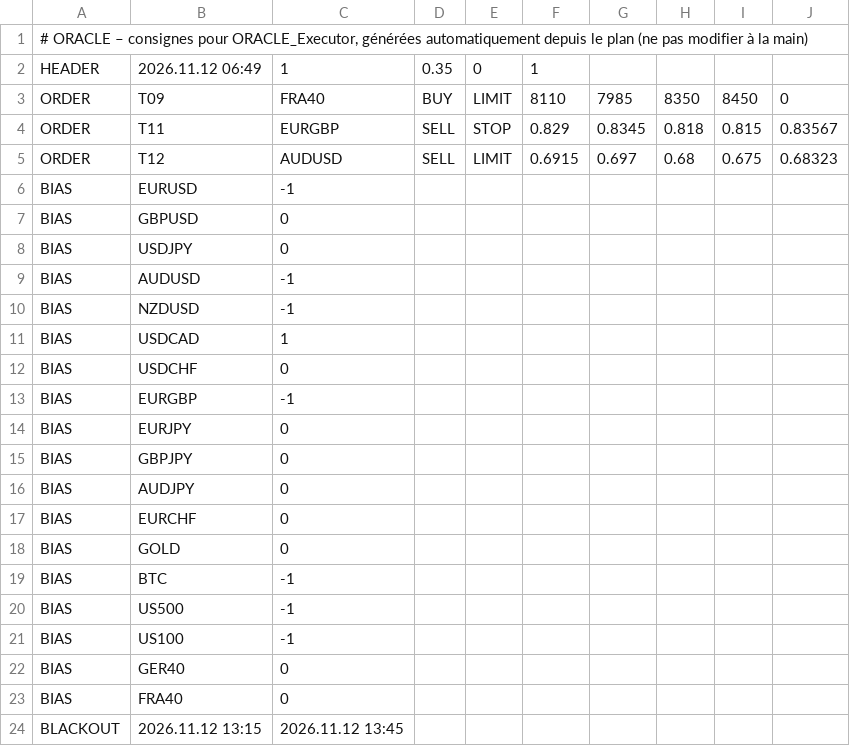
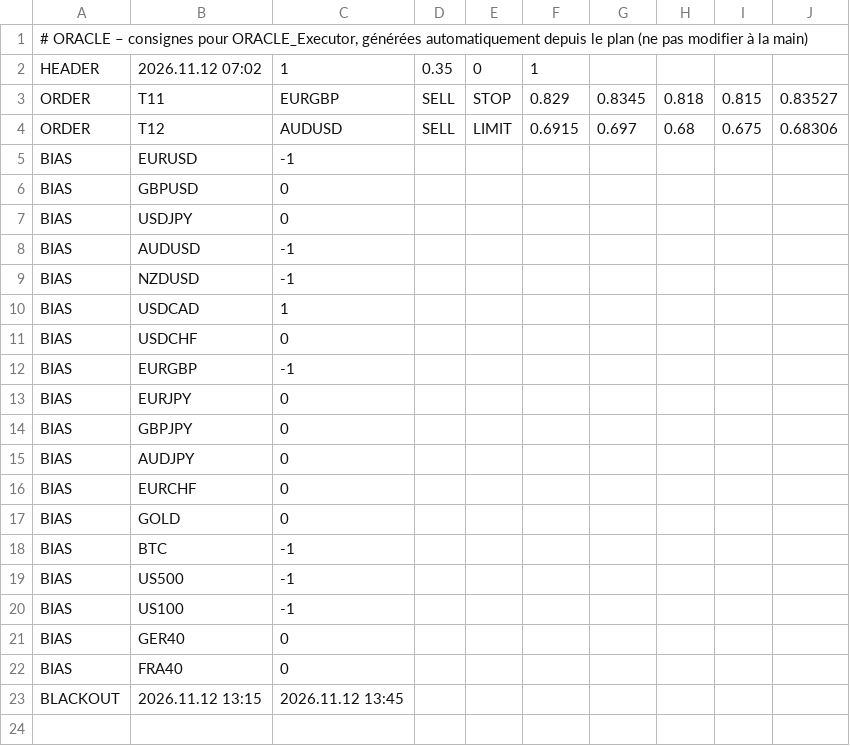
Before and after one commit to ayaohsa-max/oracle-signals, a CSV file: oracle_signals.csv, drawn as a sheet.

Commit message:
Consignes ORACLE 12/11 08:03

```diff
--- a/oracle_signals.csv
+++ b/oracle_signals.csv
@@ -1,6 +1,5 @@
 # ORACLE – consignes pour ORACLE_Executor, générées automatiquement depuis le plan (ne pas modifier à la main)
-HEADER;2026.11.12 06:49;1;0.35;0;1
-ORDER;T09;FRA40;BUY;LIMIT;8110;7985;8350;8450;0
-ORDER;T11;EURGBP;SELL;STOP;0.829;0.8345;0.818;0.815;0.83567
-ORDER;T12;AUDUSD;SELL;LIMIT;0.6915;0.697;0.68;0.675;0.68323
+HEADER;2026.11.12 07:02;1;0.35;0;1
+ORDER;T11;EURGBP;SELL;STOP;0.829;0.8345;0.818;0.815;0.83527
+ORDER;T12;AUDUSD;SELL;LIMIT;0.6915;0.697;0.68;0.675;0.68306
 BIAS;EURUSD;-1
```
